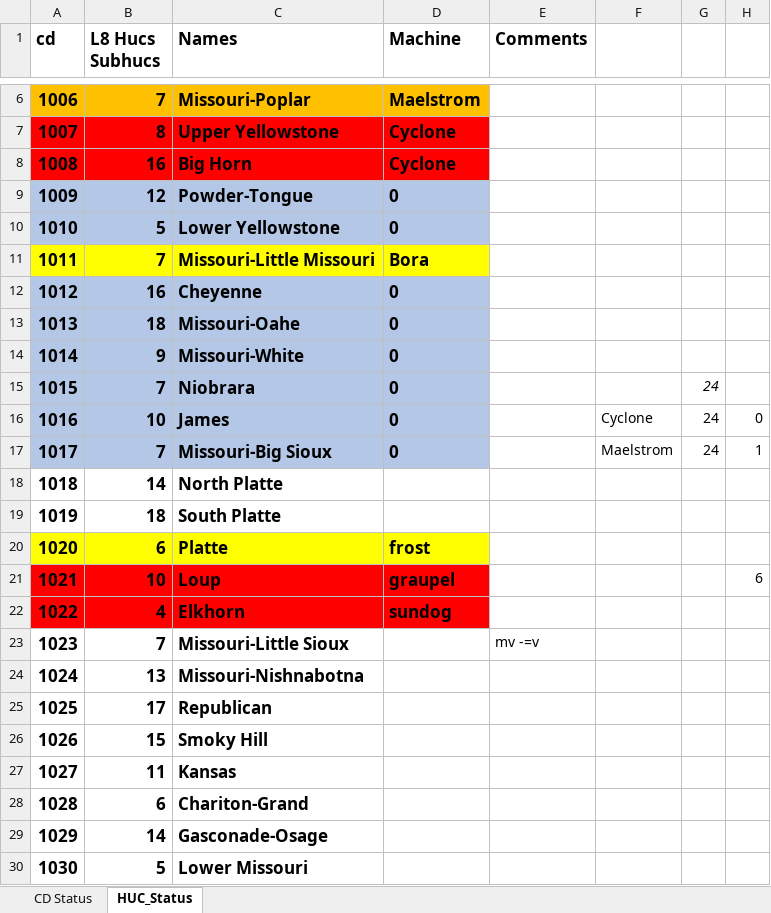
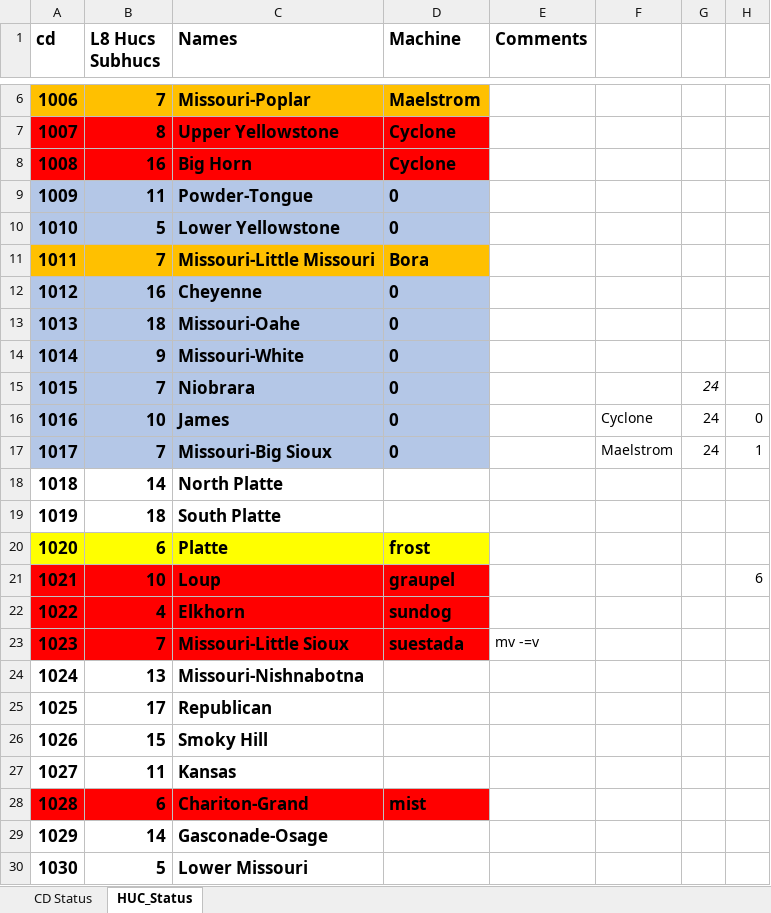
Before and after one commit to wjcapehart/LOCA_Percentile_Processing, an Excel workbook: Build_Status.xlsx, sheet HUC_Status, drawn as a sheet; only a part is shown, gaps mark what is left out; values as stored, in another font and other column widths than the file's, no borders; charts and pictures not drawn; the diff names each change by its address in the sheet, - before the commit and + after, or states it on an @@ line.

```diff
--- a/Build_Status.xlsx (sheet HUC_Status)
+++ b/Build_Status.xlsx (sheet HUC_Status)
-B9 (L8 Hucs Subhucs): 12
+B9 (L8 Hucs Subhucs): 11
-A11:D11 fill: #FFFF00
+A11:D11 fill: #FFC000
-A23:D23 fill: none
+A23:D23 fill: #FF0000
-D23 (Machine): (empty)
+D23 (Machine): suestada
-A28:D28 fill: none
+A28:D28 fill: #FF0000
-D28 (Machine): (empty)
+D28 (Machine): mist
```
Also changed, not shown: 1 other file.
